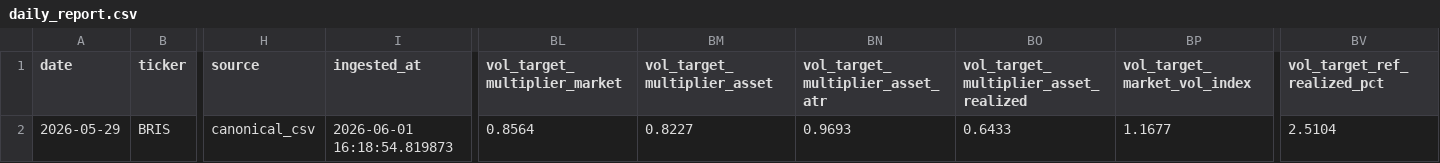
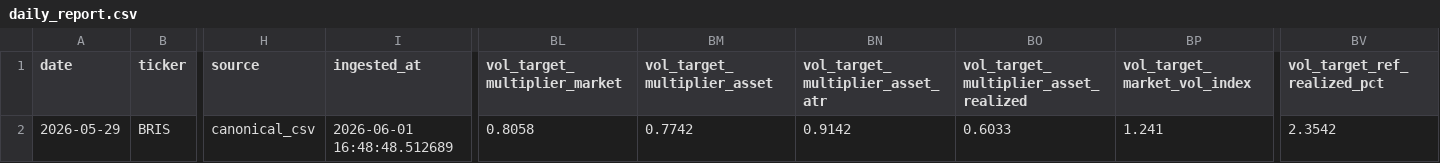
Before and after one commit to Rajapranata512/idx-trading-lab, a CSV file: reports/daily_report.csv, drawn as a sheet; only a part is shown, gaps mark what is left out; the diff names each change by its address in the sheet, - before the commit and + after, or states it on an @@ line.

```diff
--- a/reports/daily_report.csv
+++ b/reports/daily_report.csv
-I2 (ingested_at): 2026-06-01 16:18:54.819873
+I2 (ingested_at): 2026-06-01 16:48:48.512689
-BL2 (vol_target_multiplier_market): 0.8564
+BL2 (vol_target_multiplier_market): 0.8058
-BM2 (vol_target_multiplier_asset): 0.8227
+BM2 (vol_target_multiplier_asset): 0.7742
-BN2 (vol_target_multiplier_asset_atr): 0.9693
+BN2 (vol_target_multiplier_asset_atr): 0.9142
-BO2: 0.6433
+BO2: 0.6033
-BP2 (vol_target_market_vol_index): 1.1677
+BP2 (vol_target_market_vol_index): 1.241
-BV2 (vol_target_ref_realized_pct): 2.5104
+BV2 (vol_target_ref_realized_pct): 2.3542
```
Also changed, not shown: reports/model_v2_shadow_signals.csv, reports/top_t1.csv, 39 other files.
